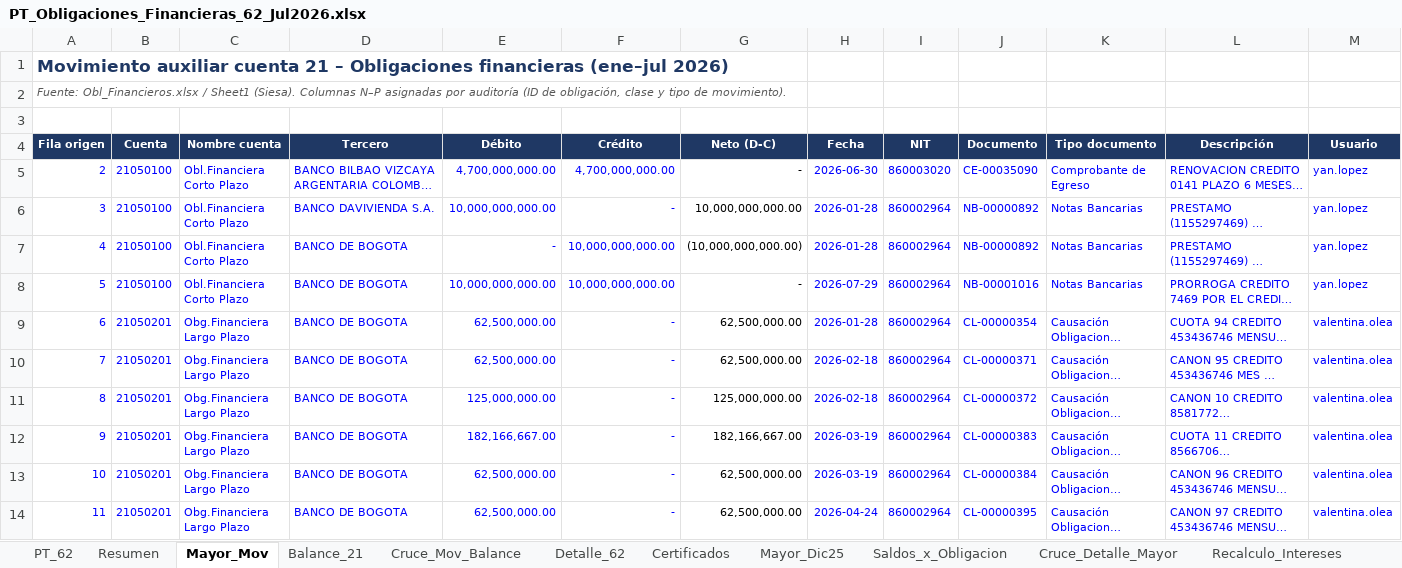
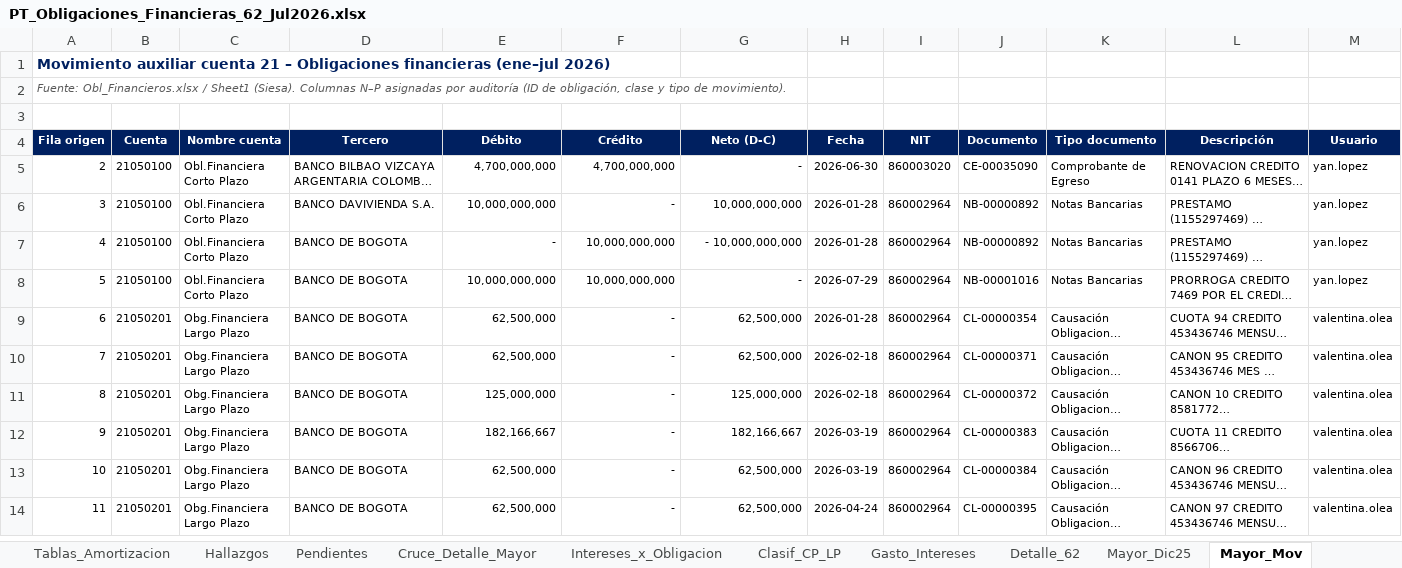
Before and after one commit to lguerram-eng/Auditoriacr, an Excel workbook: PT_Obligaciones_Financieras_62_Jul2026.xlsx, sheet Mayor_Mov, drawn as a sheet; only a part is shown; long unchanged cells end in …; values as stored, in another font and other column widths than the file's, no borders; charts and pictures not drawn; the diff covers the shown part only; the diff names each change by its address in the sheet, - before the commit and + after, or states it on an @@ line.

```diff
--- a/PT_Obligaciones_Financieras_62_Jul2026.xlsx (sheet Mayor_Mov)
+++ b/PT_Obligaciones_Financieras_62_Jul2026.xlsx (sheet Mayor_Mov)
-sheet tab: Cruce_Mov_Balance
-sheet tab: Certificados
-sheet tab: Saldos_x_Obligacion
-sheet tab: Recalculo_Intereses
+sheet tab: Tablas_Amortizacion
@@ sheet tab order changed: Tablas_Amortizacion | Hallazgos | Pendientes | Cruce_Detalle_Mayor | Intereses_x_Obligacion | Clasif_CP_LP | Gasto_Intereses | Detalle_62 | Mayor_Dic25 | Mayor_Mov @@
-A1 text colour: #1F3864
+A1 text colour: #002060, text size: smaller
-A4:M4 fill: #1F3864
+A4:M4 fill: #002060
-A5:F14 text colour: #0000FF
+A5:F14 text colour: black
-E5 (Débito): 4,700,000,000.00
+E5 (Débito): 4,700,000,000
-F5 (Crédito): 4,700,000,000.00
+F5 (Crédito): 4,700,000,000
-H5:M14 text colour: #0000FF
+H5:M14 text colour: black
-E6 (Débito): 10,000,000,000.00
+E6 (Débito): 10,000,000,000
-G6 (Neto (D-C)): 10,000,000,000.00
+G6 (Neto (D-C)): 10,000,000,000
-F7:F8 (Crédito): 10,000,000,000.00
+F7:F8 (Crédito): 10,000,000,000
-G7 (Neto (D-C)): (10,000,000,000.00)
+G7 (Neto (D-C)): - 10,000,000,000
-E8 (Débito): 10,000,000,000.00
+E8 (Débito): 10,000,000,000
-E9:E10 (Débito): 62,500,000.00
+E9:E10 (Débito): 62,500,000
-G9:G10 (Neto (D-C)): 62,500,000.00
+G9:G10 (Neto (D-C)): 62,500,000
-E11 (Débito): 125,000,000.00
+E11 (Débito): 125,000,000
-G11 (Neto (D-C)): 125,000,000.00
+G11 (Neto (D-C)): 125,000,000
-E12 (Débito): 182,166,667.00
+E12 (Débito): 182,166,667
-G12 (Neto (D-C)): 182,166,667.00
+G12 (Neto (D-C)): 182,166,667
-E13:E14 (Débito): 62,500,000.00
+E13:E14 (Débito): 62,500,000
-G13:G14 (Neto (D-C)): 62,500,000.00
+G13:G14 (Neto (D-C)): 62,500,000
```
Also changed, not shown: 1 added row, 1 removed row, 863 edited cells and cell formats elsewhere in this sheet, sheet Mayor_Dic25, sheet PT_62, sheet Balance_21, sheet Intereses_x_Obligacion, sheet Clasif_CP_LP, sheet Detalle_62, 6 more sheets, other sheet tabs, formulas that keep their value, 2 other files.
